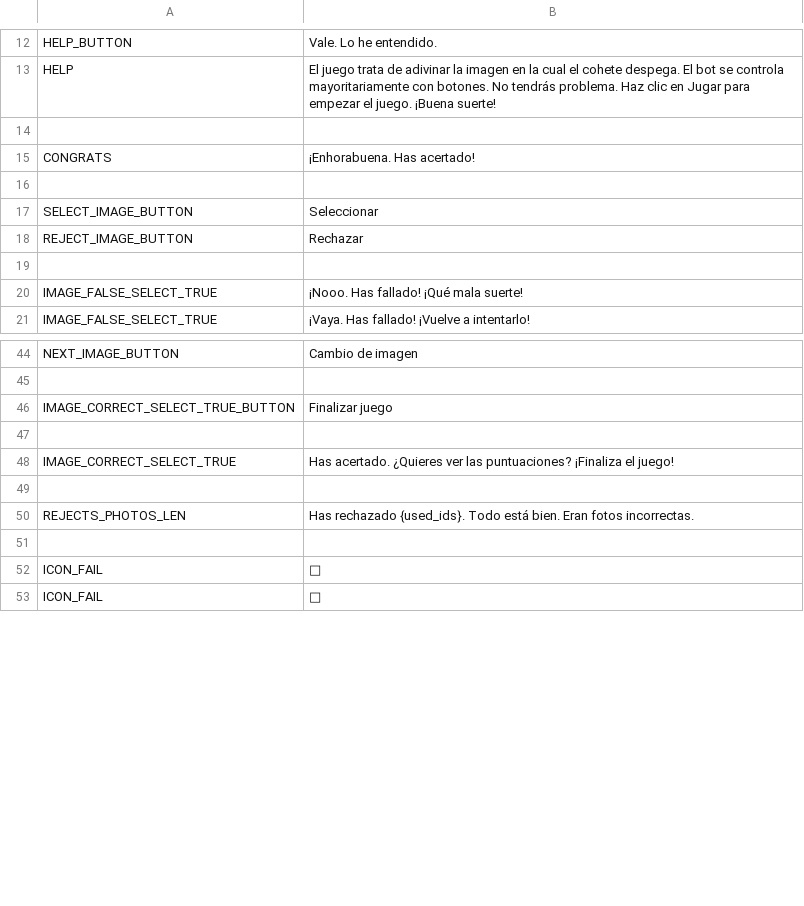
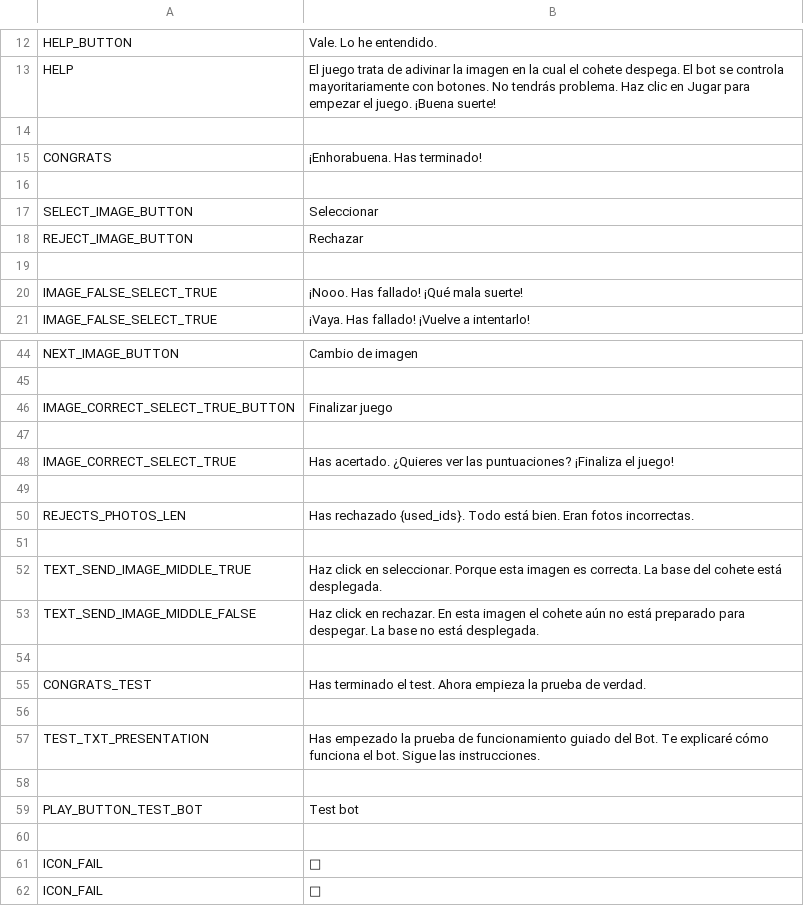
Before and after one commit to DanielGarciaAcebo/rocket_telegram_bot, a CSV file: i18n/es/responses.csv, drawn as a sheet; only a part is shown, gaps mark what is left out.

```diff
--- a/i18n/es/responses.csv
+++ b/i18n/es/responses.csv
@@ -14,3 +14,3 @@ HELP,El juego trata de adivinar la imagen en la cual el cohete despega. El bot s
 
-CONGRATS,¡Enhorabuena. Has acertado!
+CONGRATS,¡Enhorabuena. Has terminado!
 
@@ -50,2 +50,11 @@ IMAGE_CORRECT_SELECT_TRUE,Has acertado. ¿Quieres ver las puntuaciones? ¡Finali
 REJECTS_PHOTOS_LEN,Has rechazado {used_ids}. Todo está bien. Eran fotos incorrectas.
+
+TEXT_SEND_IMAGE_MIDDLE_TRUE,Haz click en seleccionar. Porque esta imagen es correcta. La base del cohete está desplegada.
+TEXT_SEND_IMAGE_MIDDLE_FALSE,Haz click en rechazar. En esta imagen el cohete aún no está preparado para despegar. La base no está desplegada.
+
+CONGRATS_TEST,Has terminado el test. Ahora empieza la prueba de verdad.
+
+TEST_TXT_PRESENTATION,Has empezado la prueba de funcionamiento guiado del Bot. Te explicaré cómo funciona el bot. Sigue las instrucciones.
+
+PLAY_BUTTON_TEST_BOT,Test bot
 
```
Also changed, not shown: i18n/en/intents.csv, 5 other files.
